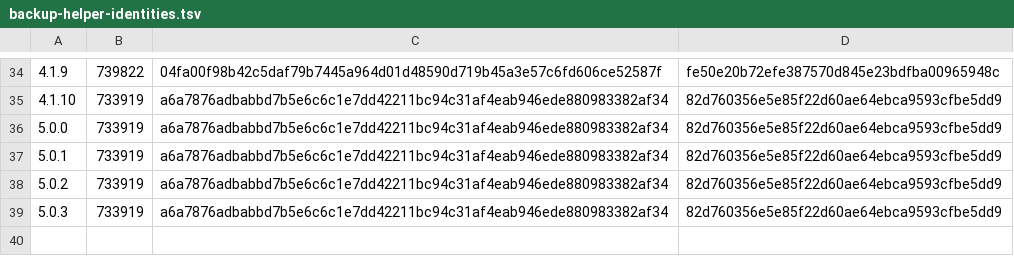
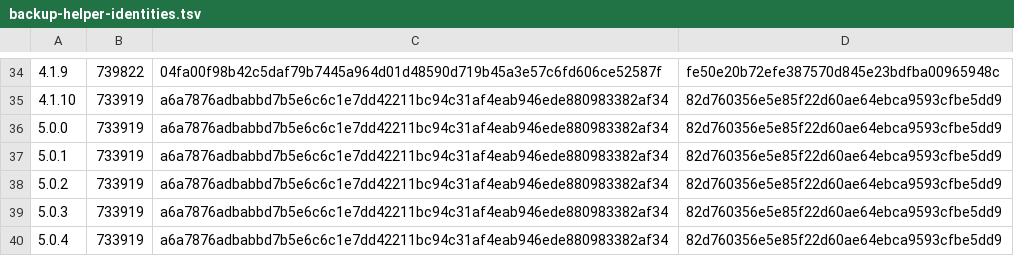
Before and after one commit to BridgesLLM-ai/portal, a TSV file: installer/backup-helper-identities.tsv, drawn as a sheet; only a part is shown, gaps mark what is left out; the diff names each change by its address in the sheet, - before the commit and + after, or states it on an @@ line.

```diff
--- a/installer/backup-helper-identities.tsv
+++ b/installer/backup-helper-identities.tsv
+row 40: 5.0.4 | 733919 | a6a7876adbabbd7b5e6c6c1e7dd42211bc94c31af4eab946ede880983382af34 | 82d760356e5e85f22d60ae64ebca9593cfbe5dd9
```
Also changed, not shown: 11 other files.
